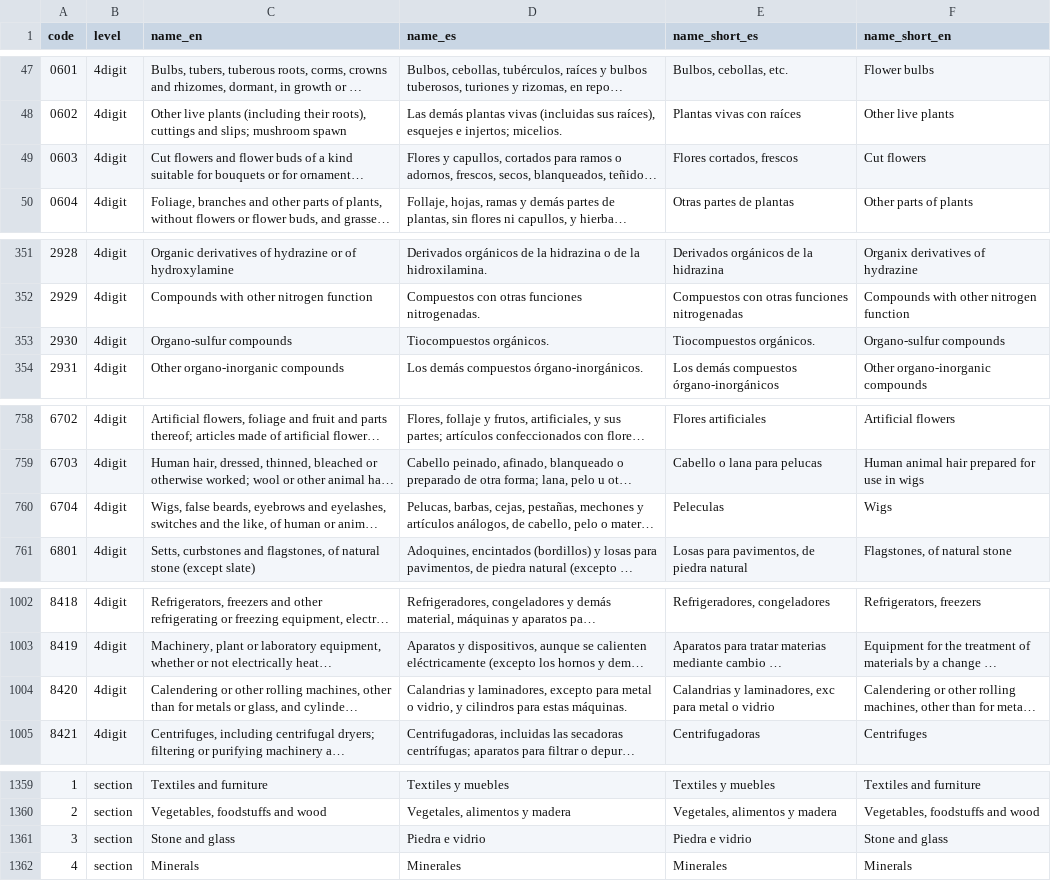
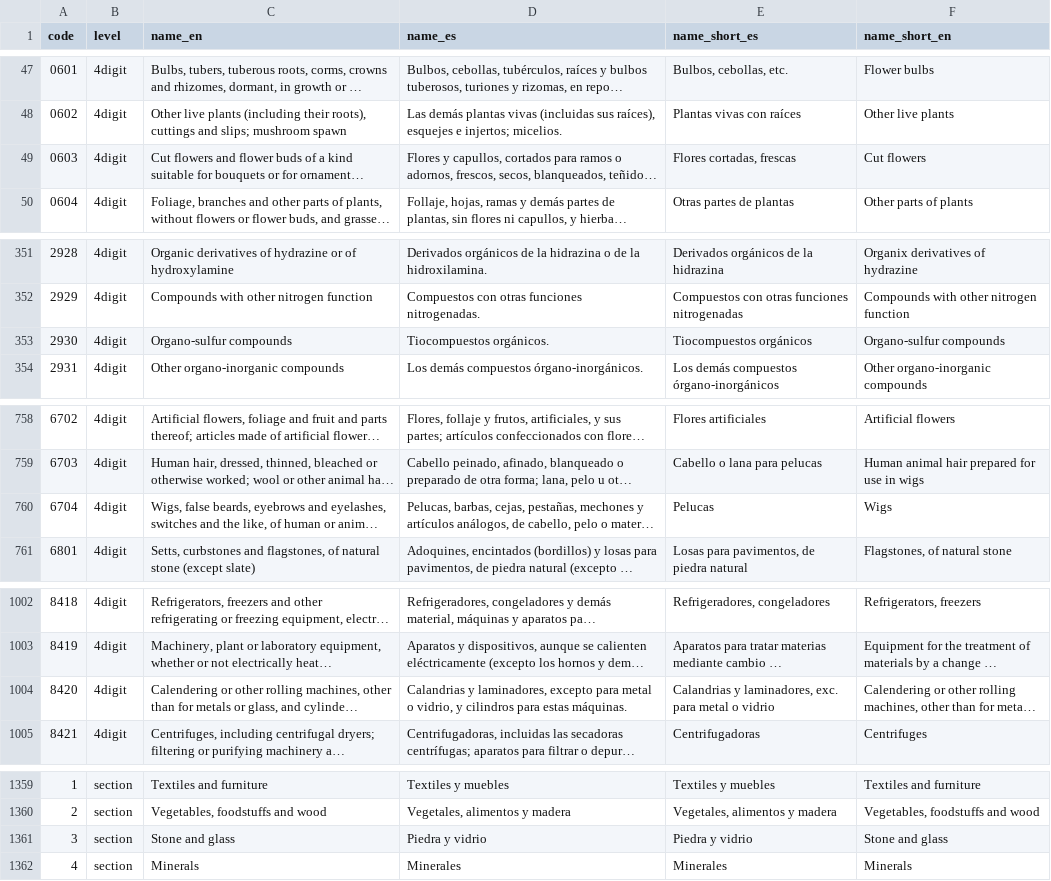
Before and after one commit to cid-harvard/classifications, a TSV file: product/HS/Colombia_Prospedia/in/HS_hierarchy_master - Names.tsv, drawn as a sheet; only a part is shown, gaps mark what is left out; long unchanged cells end in …; the diff covers the shown part only; the diff names each change by its address in the sheet, - before the commit and + after, or states it on an @@ line.

Commit message:
HS product name translation fixes

```diff
--- a/product/HS/Colombia_Prospedia/in/HS_hierarchy_master - Names.tsv
+++ b/product/HS/Colombia_Prospedia/in/HS_hierarchy_master - Names.tsv
-E49 (name_short_es): Flores cortados, frescos
+E49 (name_short_es): Flores cortadas, frescas
-E353 (name_short_es): Tiocompuestos orgánicos.
+E353 (name_short_es): Tiocompuestos orgánicos
-E760 (name_short_es): Peleculas
+E760 (name_short_es): Pelucas
-E1004 (name_short_es): …y laminadores, exc para metal…
+E1004 (name_short_es): …y laminadores, exc. para metal…
-D1361 (name_es): Piedra e vidrio
+D1361 (name_es): Piedra y vidrio
-E1361 (name_short_es): Piedra e vidrio
+E1361 (name_short_es): Piedra y vidrio
```
Also changed, not shown: 41 edited cells elsewhere in this file, 1 other file.
